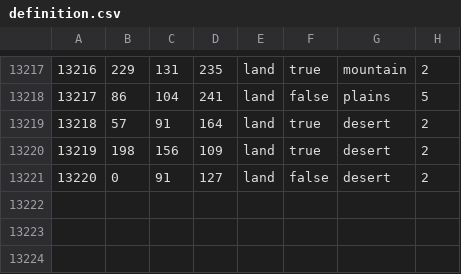
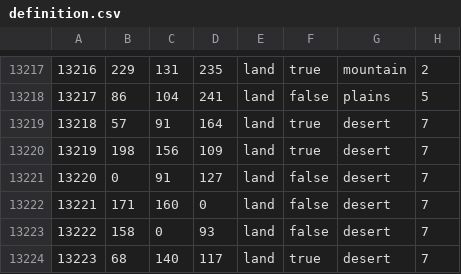
Before and after one commit to Ryanlandia/cradleofcivilisation, a CSV file: map/definition.csv, drawn as a sheet; only a part is shown, gaps mark what is left out.

```diff
--- a/map/definition.csv
+++ b/map/definition.csv
@@ -13218,4 +13218,7 @@
 13217;86;104;241;land;false;plains;5
-13218;57;91;164;land;true;desert;2
-13219;198;156;109;land;true;desert;2
-13220;0;91;127;land;false;desert;2
+13218;57;91;164;land;true;desert;7
+13219;198;156;109;land;true;desert;7
+13220;0;91;127;land;false;desert;7
+13221;171;160;0;land;false;desert;7
+13222;158;0;93;land;false;desert;7
+13223;68;140;117;land;true;desert;7
```
Also changed, not shown: 31 other files.
